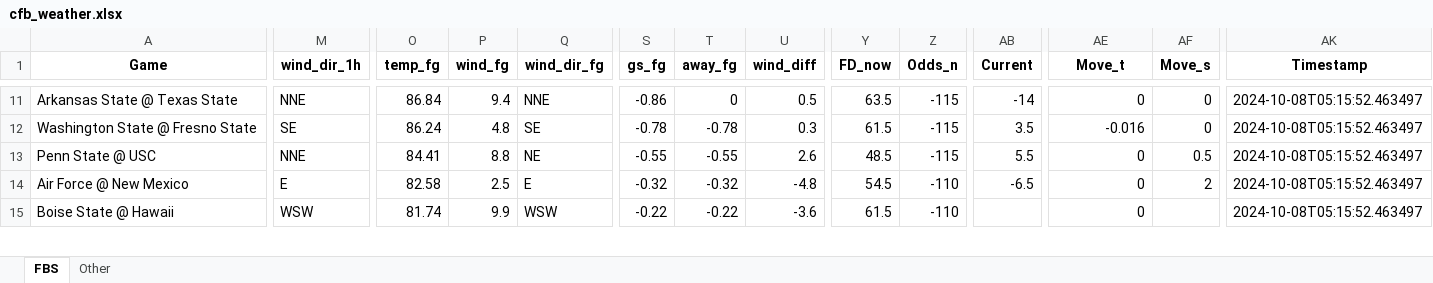
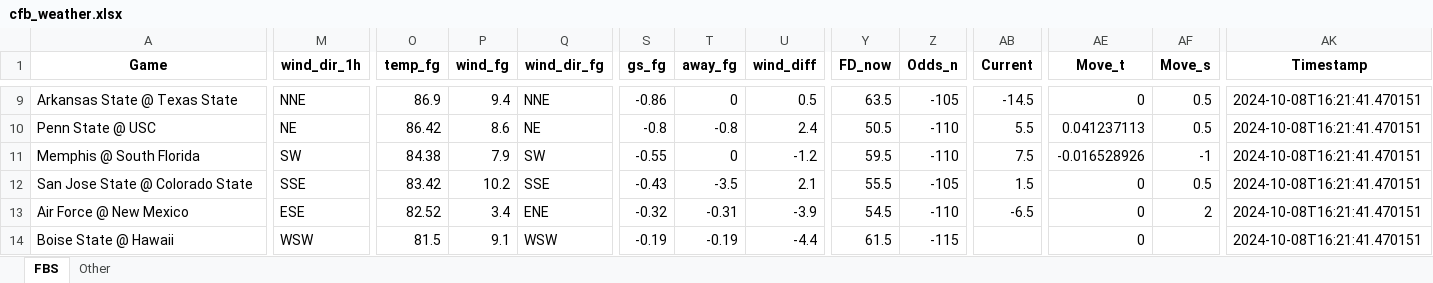
Before and after one commit to mslade50/football_weather, an Excel workbook: cfb_weather.xlsx, sheet FBS, drawn as a sheet; only a part is shown, gaps mark what is left out; values as stored, in another font and other column widths than the file's, no borders; removed rows and columns are numbered as before the commit, all else as after; rows hold the shown columns only; the diff covers the shown part only; the diff names each change by its address in the sheet, - before the commit and + after, or states it on an @@ line.

Commit message:
Update cfb_weather.xlsx with Timestamp 2024-10-08T16:21:41.470151

```diff
--- a/cfb_weather.xlsx (sheet FBS)
+++ b/cfb_weather.xlsx (sheet FBS)
-O9 (temp_fg): 86.84
+O9 (temp_fg): 86.9
-Z9 (Odds_n): -115
+Z9 (Odds_n): -105
-AB9 (Current): -14
+AB9 (Current): -14.5
-AF9 (Move_s): 0
+AF9 (Move_s): 0.5
-AK9 (Timestamp): 2024-10-08T05:15:52.463497
+AK9 (Timestamp): 2024-10-08T16:21:41.470151
-row 12: Washington State @ Fresno State | SE | 86.24 | 4.8 | SE | -0.78 | -0.78 | 0.3 | 61.5 | -115 | 3.5 | -0.016 | 0 | 2024-10-08T05:15:52.463497
-M10 (wind_dir_1h): NNE
+M10 (wind_dir_1h): NE
-O10 (temp_fg): 84.41
+O10 (temp_fg): 86.42
-P10 (wind_fg): 8.8
+P10 (wind_fg): 8.6
-S10 (gs_fg): -0.55
+S10 (gs_fg): -0.8
-T10 (away_fg): -0.55
+T10 (away_fg): -0.8
-U10 (wind_diff): 2.6
+U10 (wind_diff): 2.4
-Y10 (FD_now): 48.5
+Y10 (FD_now): 50.5
-Z10 (Odds_n): -115
+Z10 (Odds_n): -110
-AE10 (Move_t): 0
+AE10 (Move_t): 0.041237113
-AK10 (Timestamp): 2024-10-08T05:15:52.463497
+AK10 (Timestamp): 2024-10-08T16:21:41.470151
+row 11: Memphis @ South Florida | SW | 84.38 | 7.9 | SW | -0.55 | 0 | -1.2 | 59.5 | -110 | 7.5 | -0.016528926 | -1 | 2024-10-08T16:21:41.470151
+row 12: San Jose State @ Colorado State | SSE | 83.42 | 10.2 | SSE | -0.43 | -3.5 | 2.1 | 55.5 | -105 | 1.5 | 0 | 0.5 | 2024-10-08T16:21:41.470151
-M13 (wind_dir_1h): E
+M13 (wind_dir_1h): ESE
-O13 (temp_fg): 82.58
+O13 (temp_fg): 82.52
-P13 (wind_fg): 2.5
+P13 (wind_fg): 3.4
-Q13 (wind_dir_fg): E
+Q13 (wind_dir_fg): ENE
-T13 (away_fg): -0.32
+T13 (away_fg): -0.31
-U13 (wind_diff): -4.8
+U13 (wind_diff): -3.9
-AK13:AK14 (Timestamp): 2024-10-08T05:15:52.463497
+AK13:AK14 (Timestamp): 2024-10-08T16:21:41.470151
-O14 (temp_fg): 81.74
+O14 (temp_fg): 81.5
-P14 (wind_fg): 9.9
+P14 (wind_fg): 9.1
-S14 (gs_fg): -0.22
+S14 (gs_fg): -0.19
-T14 (away_fg): -0.22
+T14 (away_fg): -0.19
-U14 (wind_diff): -3.6
+U14 (wind_diff): -4.4
-Z14 (Odds_n): -110
+Z14 (Odds_n): -115
```
Also changed, not shown: 4 added rows, 5 removed rows and 265 edited cells elsewhere in this sheet, sheet Other.
